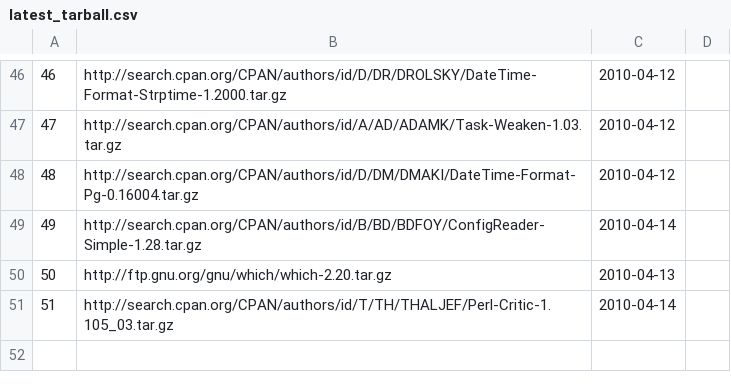
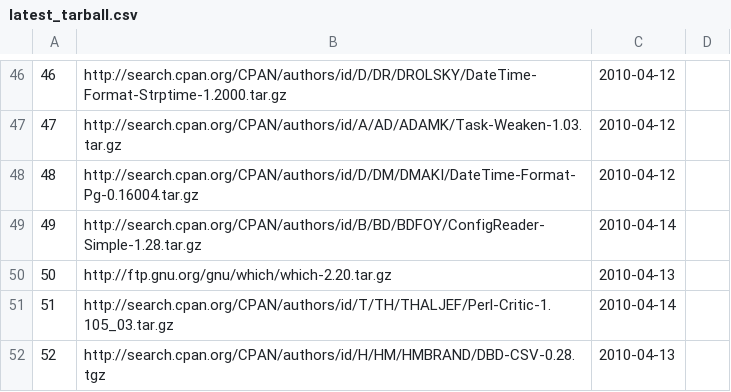
Before and after one commit to troywill/shilohSchema, a CSV file: 2010_spring/csv/latest_tarball.csv, drawn as a sheet; only a part is shown, gaps mark what is left out; the diff names each change by its address in the sheet, - before the commit and + after, or states it on an @@ line.

Commit message:
modified:   latest_tarball.csv

```diff
--- a/2010_spring/csv/latest_tarball.csv
+++ b/2010_spring/csv/latest_tarball.csv
+row 52: 52 | http://search.cpan.org/CPAN/authors/id/H/HM/HMBRAND/DBD-CSV-0.28.tgz | 2010-04-13
```
Also changed, not shown: 2010_spring/csv/packages.csv, 2010_spring/csv/stowballs.csv, 1 other file.
